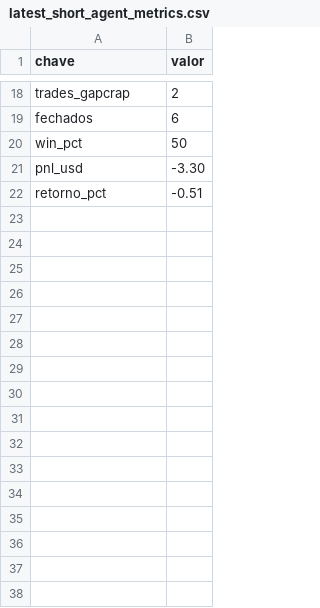
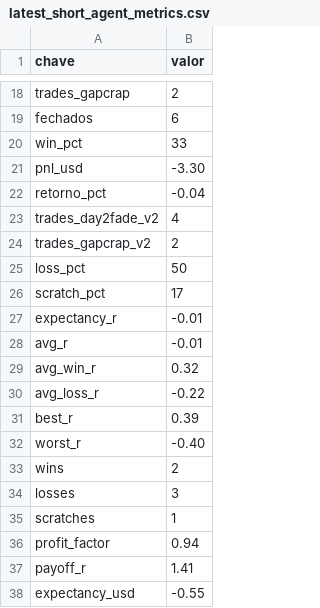
Before and after one commit to vmossini/radar-dashboard, a CSV file: latest_short_agent_metrics.csv, drawn as a sheet; only a part is shown, gaps mark what is left out; the diff covers the shown part only.

```diff
--- a/latest_short_agent_metrics.csv
+++ b/latest_short_agent_metrics.csv
@@ -19,4 +19,20 @@ trades_gapcrap,2
 fechados,6
-win_pct,50
+win_pct,33
 pnl_usd,-3.30
-retorno_pct,-0.51
+retorno_pct,-0.04
+trades_day2fade_v2,4
+trades_gapcrap_v2,2
+loss_pct,50
+scratch_pct,17
+expectancy_r,-0.01
+avg_r,-0.01
+avg_win_r,0.32
+avg_loss_r,-0.22
+best_r,0.39
+worst_r,-0.40
+wins,2
+losses,3
+scratches,1
+profit_factor,0.94
+payoff_r,1.41
+expectancy_usd,-0.55
```
Also changed, not shown: 37 added rows and 1 edited cell elsewhere in this file, latest_short_agent.csv, latest_short_watchlist_next.csv, 2 other files.
